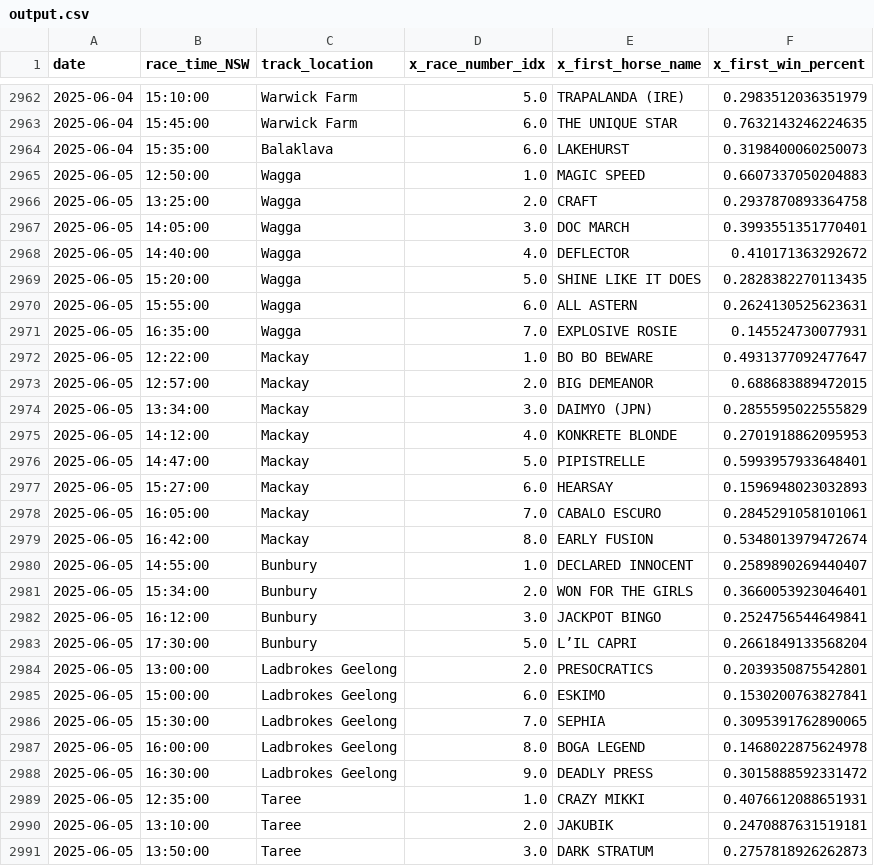
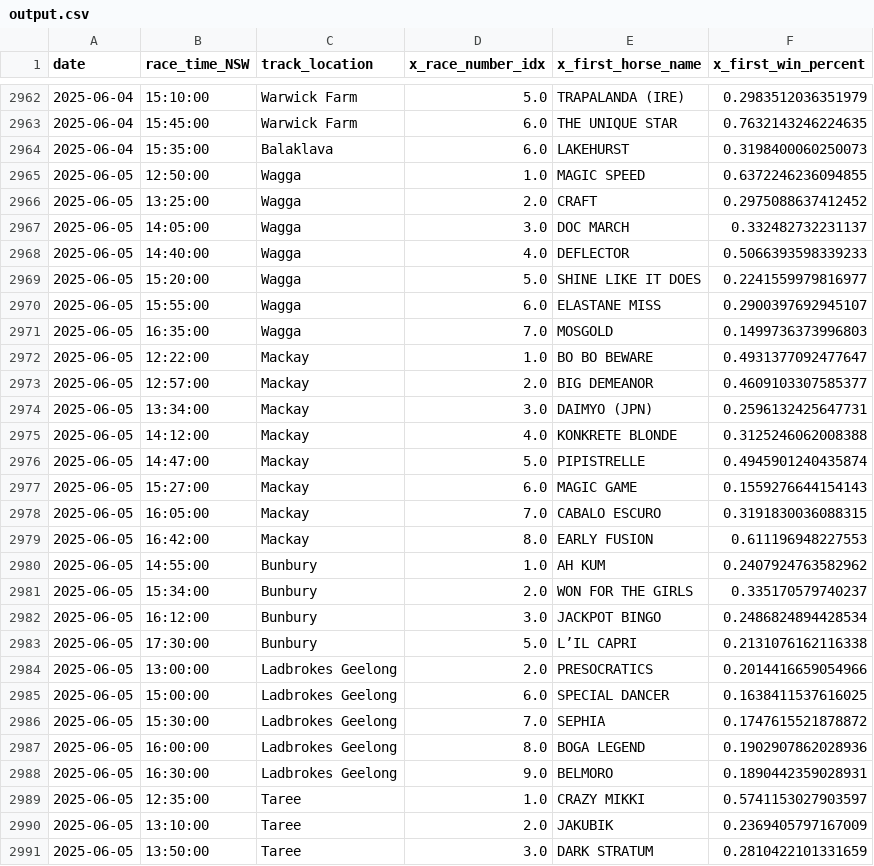
Before and after one commit to jazperd/Racing-Data, a CSV file: output.csv, drawn as a sheet; only a part is shown, gaps mark what is left out; the diff covers the shown part only.

Commit message:
Update output.csv with latest data

```diff
--- a/output.csv
+++ b/output.csv
@@ -2964,28 +2964,28 @@ date,race_time_NSW,track_location,x_race_number_idx,x_first_horse_name,x_first_w
 2025-06-04,15:35:00,Balaklava,6.0,LAKEHURST,0.3198400060250073
-2025-06-05,12:50:00,Wagga,1.0,MAGIC SPEED,0.6607337050204883
-2025-06-05,13:25:00,Wagga,2.0,CRAFT,0.2937870893364758
-2025-06-05,14:05:00,Wagga,3.0,DOC MARCH,0.3993551351770401
-2025-06-05,14:40:00,Wagga,4.0,DEFLECTOR,0.410171363292672
-2025-06-05,15:20:00,Wagga,5.0,SHINE LIKE IT DOES,0.2828382270113435
-2025-06-05,15:55:00,Wagga,6.0,ALL ASTERN,0.2624130525623631
-2025-06-05,16:35:00,Wagga,7.0,EXPLOSIVE ROSIE,0.145524730077931
+2025-06-05,12:50:00,Wagga,1.0,MAGIC SPEED,0.6372246236094855
+2025-06-05,13:25:00,Wagga,2.0,CRAFT,0.2975088637412452
+2025-06-05,14:05:00,Wagga,3.0,DOC MARCH,0.332482732231137
+2025-06-05,14:40:00,Wagga,4.0,DEFLECTOR,0.5066393598339233
+2025-06-05,15:20:00,Wagga,5.0,SHINE LIKE IT DOES,0.2241559979816977
+2025-06-05,15:55:00,Wagga,6.0,ELASTANE MISS,0.2900397692945107
+2025-06-05,16:35:00,Wagga,7.0,MOSGOLD,0.1499736373996803
 2025-06-05,12:22:00,Mackay,1.0,BO BO BEWARE,0.4931377092477647
-2025-06-05,12:57:00,Mackay,2.0,BIG DEMEANOR,0.688683889472015
-2025-06-05,13:34:00,Mackay,3.0,DAIMYO (JPN),0.2855595022555829
-2025-06-05,14:12:00,Mackay,4.0,KONKRETE BLONDE,0.2701918862095953
-2025-06-05,14:47:00,Mackay,5.0,PIPISTRELLE,0.5993957933648401
-2025-06-05,15:27:00,Mackay,6.0,HEARSAY,0.1596948023032893
-2025-06-05,16:05:00,Mackay,7.0,CABALO ESCURO,0.2845291058101061
-2025-06-05,16:42:00,Mackay,8.0,EARLY FUSION,0.5348013979472674
-2025-06-05,14:55:00,Bunbury,1.0,DECLARED INNOCENT,0.2589890269440407
-2025-06-05,15:34:00,Bunbury,2.0,WON FOR THE GIRLS,0.3660053923046401
-2025-06-05,16:12:00,Bunbury,3.0,JACKPOT BINGO,0.2524756544649841
-2025-06-05,17:30:00,Bunbury,5.0,L’IL CAPRI,0.2661849133568204
-2025-06-05,13:00:00,Ladbrokes Geelong,2.0,PRESOCRATICS,0.2039350875542801
-2025-06-05,15:00:00,Ladbrokes Geelong,6.0,ESKIMO,0.1530200763827841
-2025-06-05,15:30:00,Ladbrokes Geelong,7.0,SEPHIA,0.3095391762890065
-2025-06-05,16:00:00,Ladbrokes Geelong,8.0,BOGA LEGEND,0.1468022875624978
-2025-06-05,16:30:00,Ladbrokes Geelong,9.0,DEADLY PRESS,0.3015888592331472
-2025-06-05,12:35:00,Taree,1.0,CRAZY MIKKI,0.4076612088651931
-2025-06-05,13:10:00,Taree,2.0,JAKUBIK,0.2470887631519181
-2025-06-05,13:50:00,Taree,3.0,DARK STRATUM,0.2757818926262873
+2025-06-05,12:57:00,Mackay,2.0,BIG DEMEANOR,0.4609103307585377
+2025-06-05,13:34:00,Mackay,3.0,DAIMYO (JPN),0.2596132425647731
+2025-06-05,14:12:00,Mackay,4.0,KONKRETE BLONDE,0.3125246062008388
+2025-06-05,14:47:00,Mackay,5.0,PIPISTRELLE,0.4945901240435874
+2025-06-05,15:27:00,Mackay,6.0,MAGIC GAME,0.1559276644154143
+2025-06-05,16:05:00,Mackay,7.0,CABALO ESCURO,0.3191830036088315
+2025-06-05,16:42:00,Mackay,8.0,EARLY FUSION,0.611196948227553
+2025-06-05,14:55:00,Bunbury,1.0,AH KUM,0.2407924763582962
+2025-06-05,15:34:00,Bunbury,2.0,WON FOR THE GIRLS,0.335170579740237
+2025-06-05,16:12:00,Bunbury,3.0,JACKPOT BINGO,0.2486824894428534
+2025-06-05,17:30:00,Bunbury,5.0,L’IL CAPRI,0.2131076162116338
+2025-06-05,13:00:00,Ladbrokes Geelong,2.0,PRESOCRATICS,0.2014416659054966
+2025-06-05,15:00:00,Ladbrokes Geelong,6.0,SPECIAL DANCER,0.1638411537616025
+2025-06-05,15:30:00,Ladbrokes Geelong,7.0,SEPHIA,0.1747615521878872
+2025-06-05,16:00:00,Ladbrokes Geelong,8.0,BOGA LEGEND,0.1902907862028936
+2025-06-05,16:30:00,Ladbrokes Geelong,9.0,BELMORO,0.1890442359028931
+2025-06-05,12:35:00,Taree,1.0,CRAZY MIKKI,0.5741153027903597
+2025-06-05,13:10:00,Taree,2.0,JAKUBIK,0.2369405797167009
+2025-06-05,13:50:00,Taree,3.0,DARK STRATUM,0.2810422101331659
```
Also changed, not shown: 1 added row and 4 edited cells elsewhere in this file.
